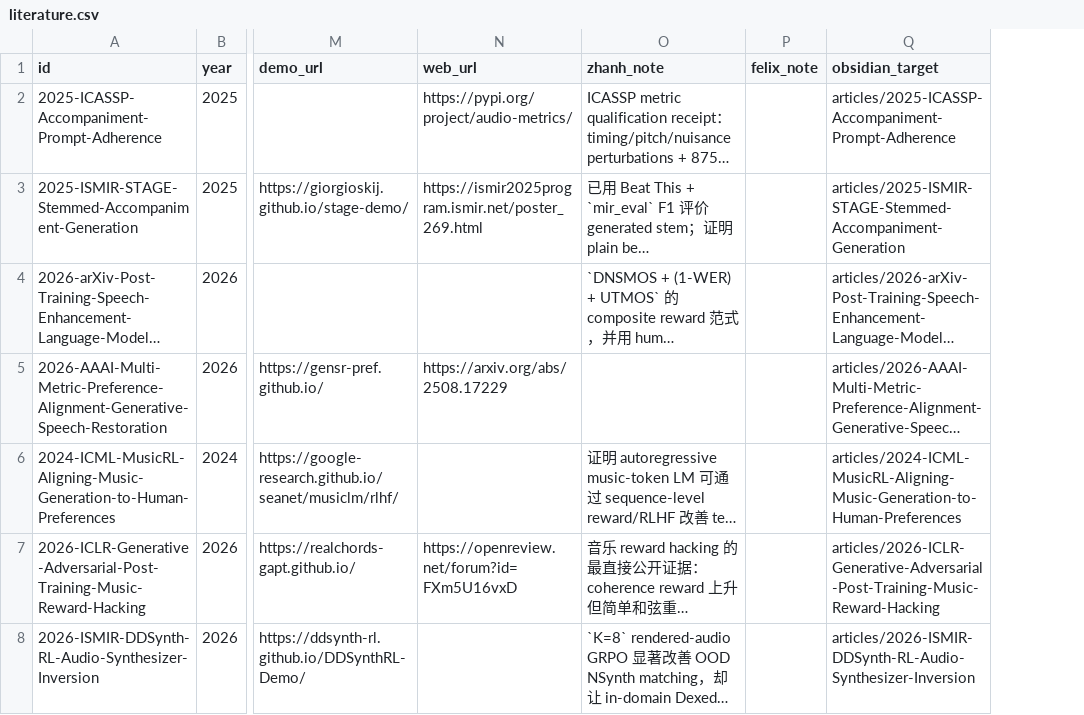
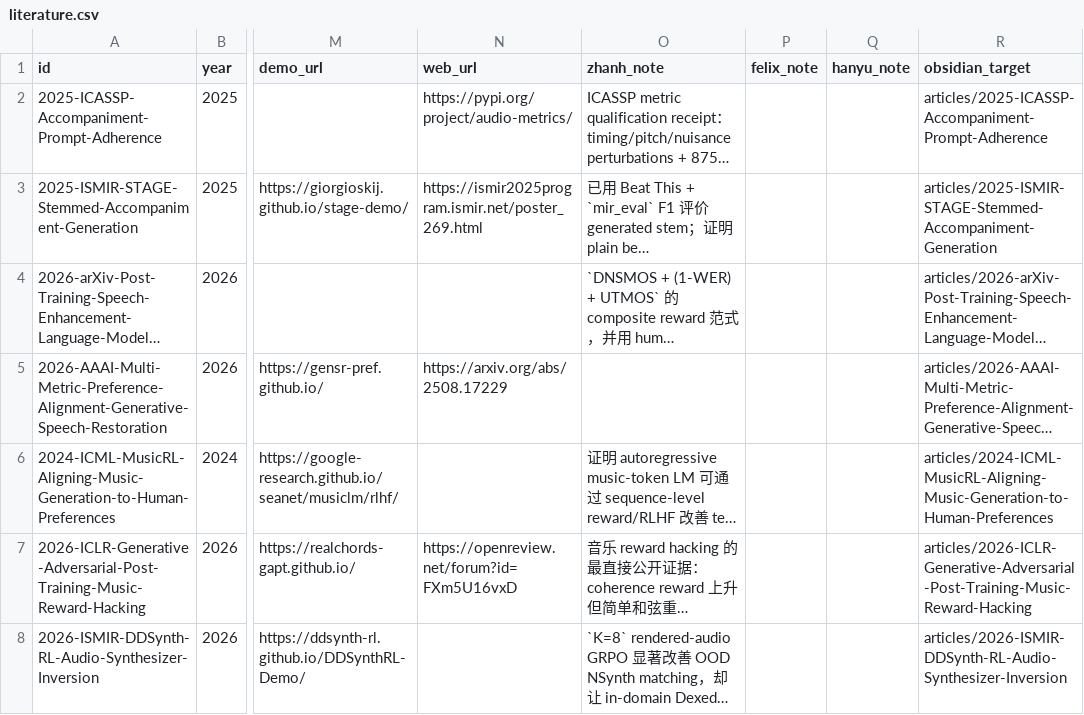
Before and after one commit to zhanh-he/RL-paper-reading, a CSV file: data/literature.csv, drawn as a sheet; only a part is shown, gaps mark what is left out; long unchanged cells end in …; the diff covers the shown part only; the diff names each change by its address in the sheet, - before the commit and + after, or states it on an @@ line.

Commit message:
Apply Zhanh catalog ratings and color conventions

```diff
--- a/data/literature.csv
+++ b/data/literature.csv
+column Q (hanyu_note), empty
```
Also changed, not shown: 17 edited cells elsewhere in this file, 10 other files.
